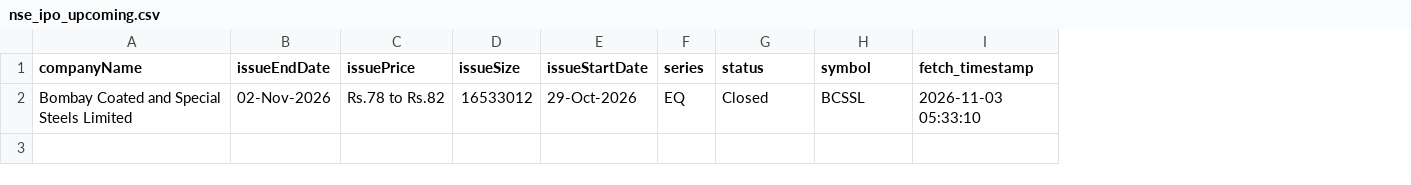
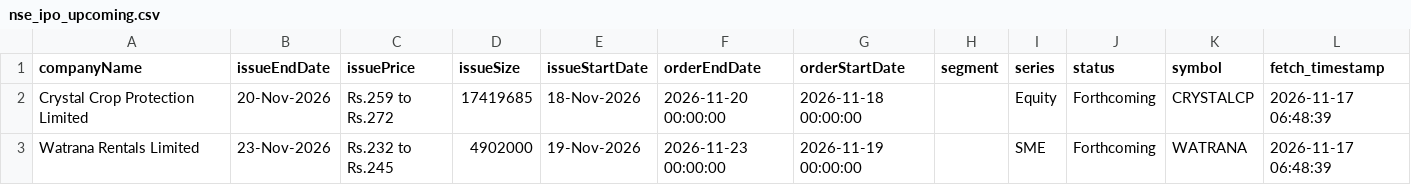
Before and after one commit to DharmGadhiya/MarketMind, a CSV file: backend/Logic Files/nse_ipo_upcoming.csv, drawn as a sheet; removed rows and columns are numbered as before the commit, all else as after; the diff names each change by its address in the sheet, - before the commit and + after, or states it on an @@ line.

```diff
--- a/backend/Logic Files/nse_ipo_upcoming.csv
+++ b/backend/Logic Files/nse_ipo_upcoming.csv
+column F (orderEndDate), empty
+column G (orderStartDate), empty
+column H (segment), empty
-row 2: Bombay Coated and Special Steels Limited | 02-Nov-2026 | Rs.78 to Rs.82 | 16533012 | 29-Oct-2026 | EQ | Closed | BCSSL | 2026-11-03 05:33:10
+row 2: Crystal Crop Protection Limited | 20-Nov-2026 | Rs.259 to Rs.272 | 17419685 | 18-Nov-2026 | 2026-11-20 00:00:00 | 2026-11-18 00:00:00 |  | Equity | Forthcoming | CRYSTALCP | 2026-11-17 06:48:39
+row 3: Watrana Rentals Limited | 23-Nov-2026 | Rs.232 to Rs.245 | 4902000 | 19-Nov-2026 | 2026-11-23 00:00:00 | 2026-11-19 00:00:00 |  | SME | Forthcoming | WATRANA | 2026-11-17 06:48:39
```
Also changed, not shown: backend/Logic Files/nse_corporate_announcements.csv, backend/Logic Files/nse_ipo_past.csv.
